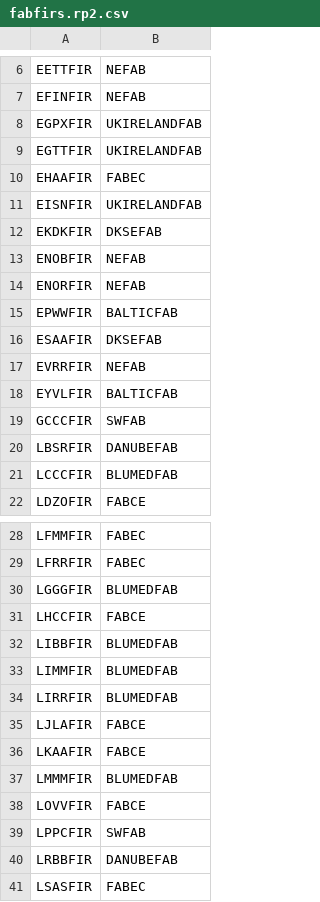
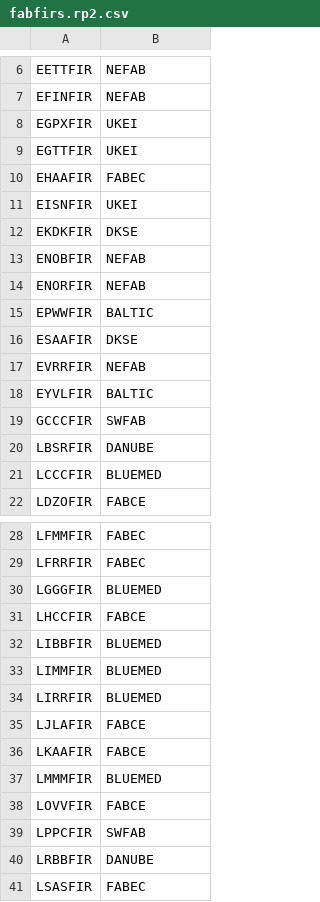
Before and after one commit to euctrl-pru/eurocontrol-atlas, a CSV file: data/fabfirs.rp2.csv, drawn as a sheet; only a part is shown, gaps mark what is left out; the diff names each change by its address in the sheet, - before the commit and + after, or states it on an @@ line.

```diff
--- a/data/fabfirs.rp2.csv
+++ b/data/fabfirs.rp2.csv
-B8:B9: UKIRELANDFAB
+B8:B9: UKEI
-B11: UKIRELANDFAB
+B11: UKEI
-B12: DKSEFAB
+B12: DKSE
-B15: BALTICFAB
+B15: BALTIC
-B16: DKSEFAB
+B16: DKSE
-B18: BALTICFAB
+B18: BALTIC
-B20: DANUBEFAB
+B20: DANUBE
-B21: BLUMEDFAB
+B21: BLUEMED
-B30: BLUMEDFAB
+B30: BLUEMED
-B32:B34: BLUMEDFAB
+B32:B34: BLUEMED
-B37: BLUMEDFAB
+B37: BLUEMED
-B40: DANUBEFAB
+B40: DANUBE
```
Also changed, not shown: 8 other files.
